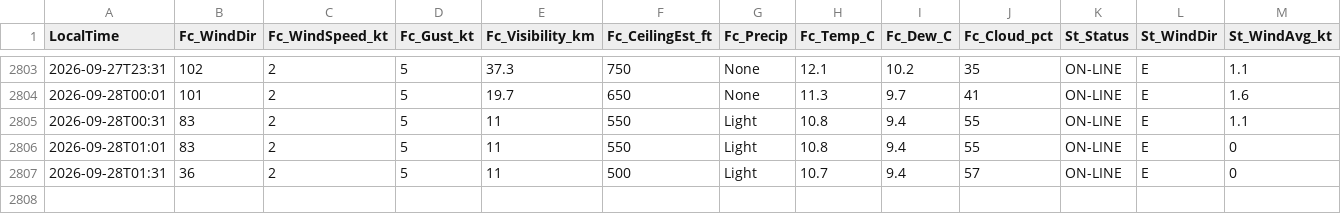
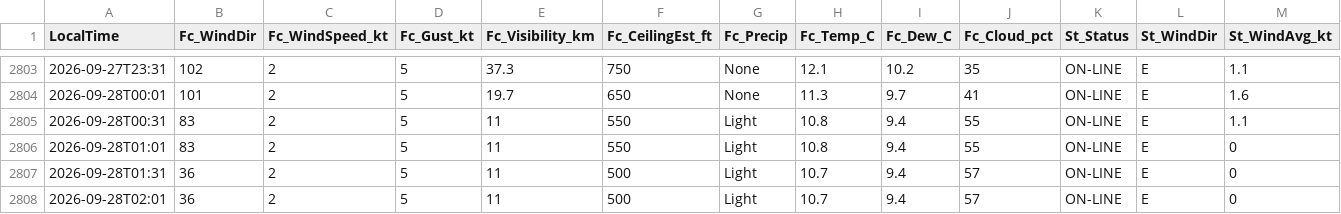
Before and after one commit to JuniorJoseph1981/FASX-Weather, a CSV file: data/forecast_log.csv, drawn as a sheet; only a part is shown, gaps mark what is left out; rows hold the shown columns only; the diff names each change by its address in the sheet, - before the commit and + after, or states it on an @@ line.

Commit message:
Log forecast 2026-09-28T02:01 (station)

```diff
--- a/data/forecast_log.csv
+++ b/data/forecast_log.csv
+row 2808: 2026-09-28T02:01 | 36 | 2 | 5 | 11 | 500 | Light | 10.7 | 9.4 | 57 | ON-LINE | E | 0
```
